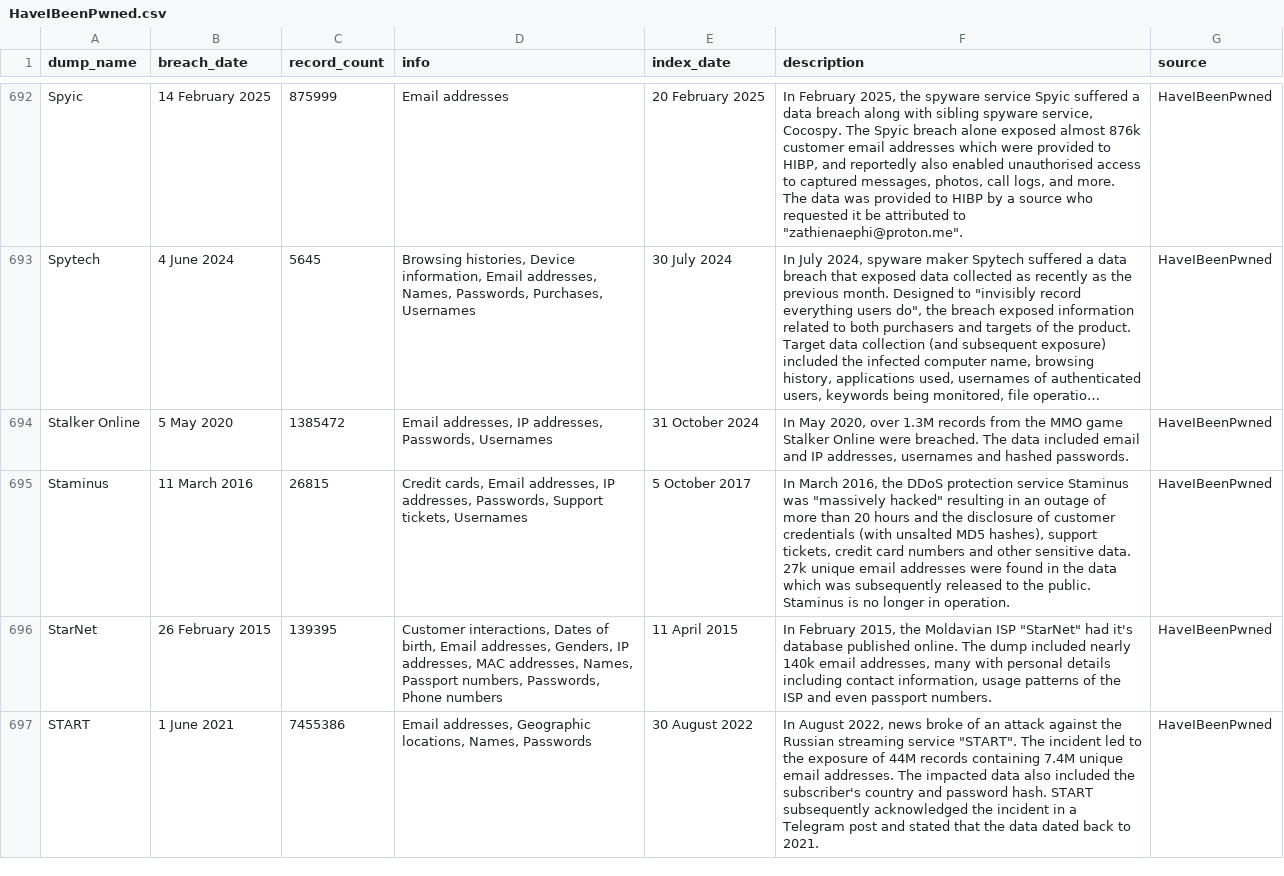
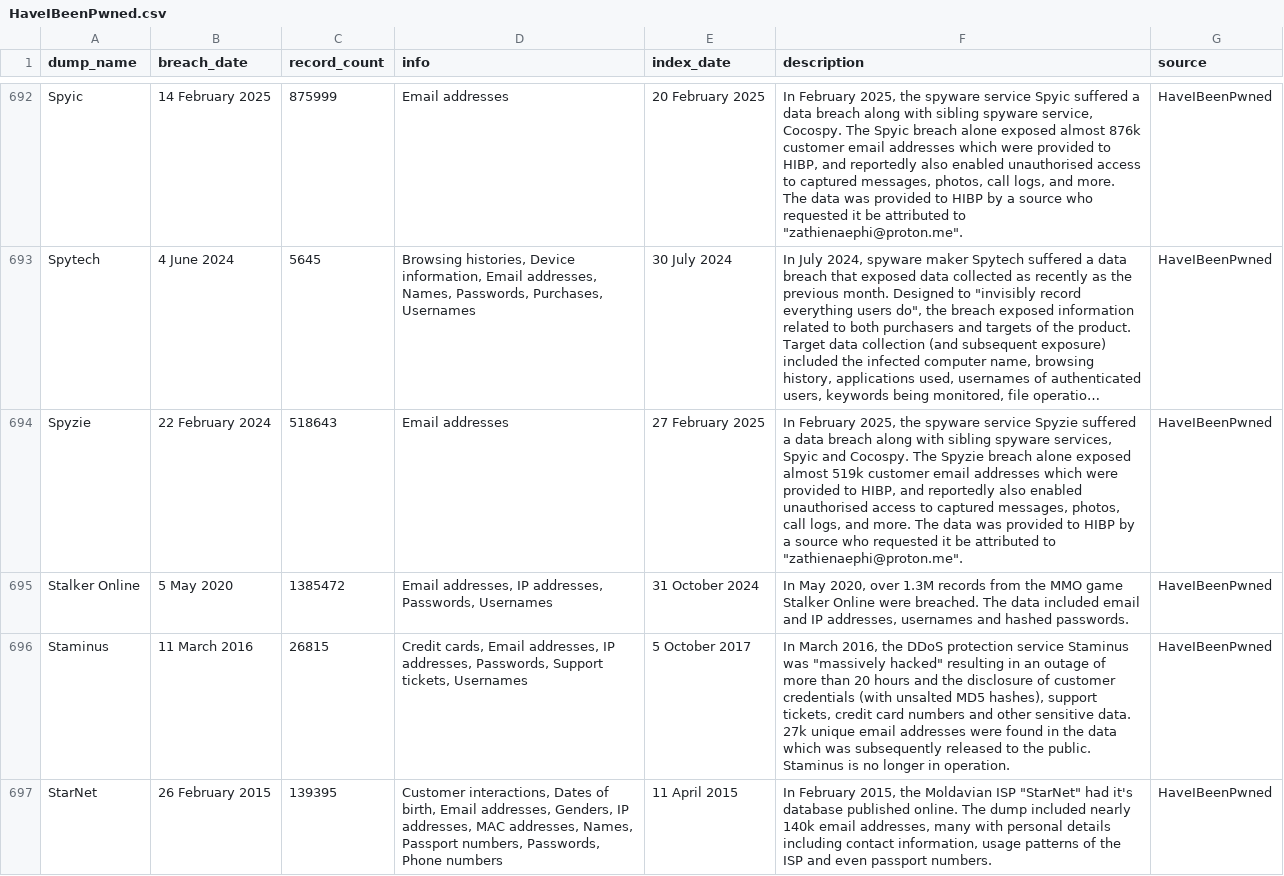
Before and after one commit to notdls/known-breaches, a CSV file: datasets/HaveIBeenPwned.csv, drawn as a sheet; only a part is shown, gaps mark what is left out; the shorter side is filled out with more unchanged rows; long unchanged cells end in …; the diff names each change by its address in the sheet, - before the commit and + after, or states it on an @@ line.

Commit message:
Dataset Update 03/01/25

```diff
--- a/datasets/HaveIBeenPwned.csv
+++ b/datasets/HaveIBeenPwned.csv
+row 694: Spyzie | 22 February 2024 | 518643 | Email addresses | 27 February 2025 | In February 2025, the spyware service Spyzie suffered a data breach along with sibling spyware services, Spyic and Cocospy. The Spyzie breach alone exposed almost 519k customer email addresses which were provided to HIBP, and reportedly also enabled unauthorised access to captured messages, photos, call logs, and more. The data was provided to HIBP by a source who requested it be attributed to "zathienaephi@proton.me". | HaveIBeenPwned
```
Also changed, not shown: 3 other files.
